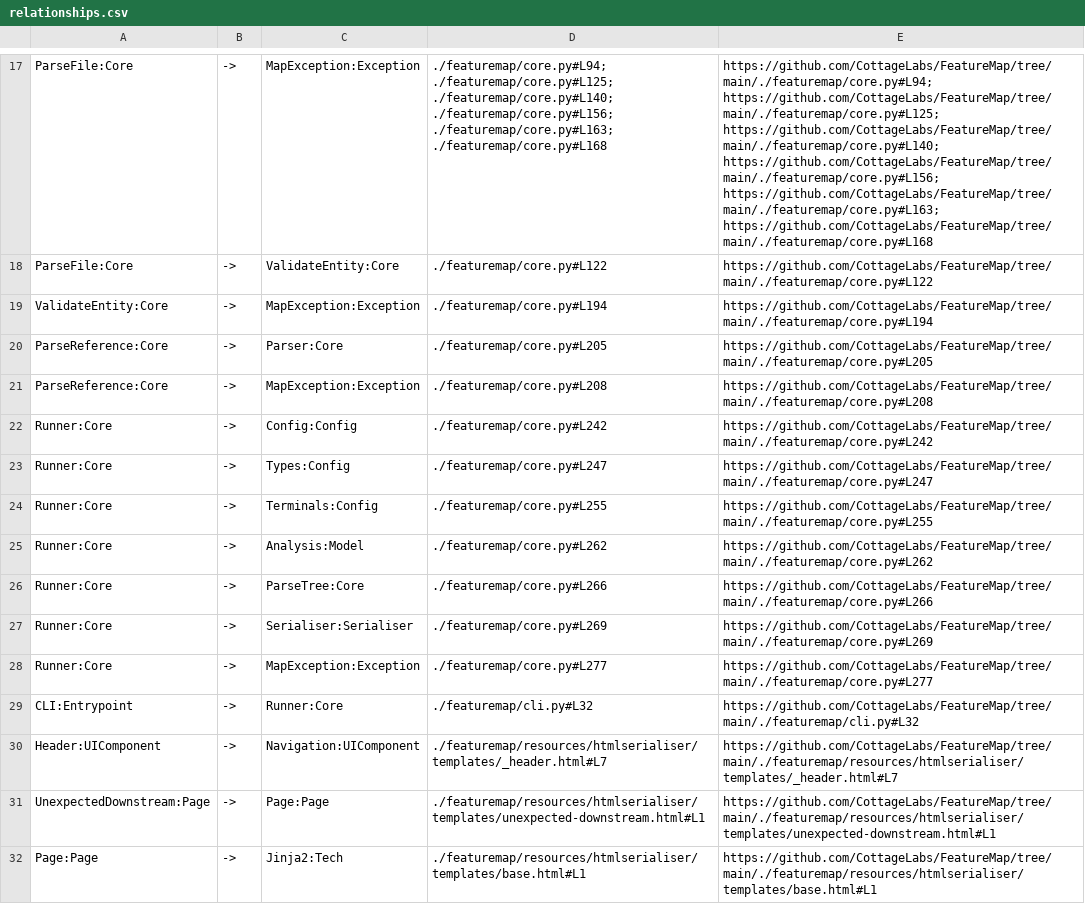
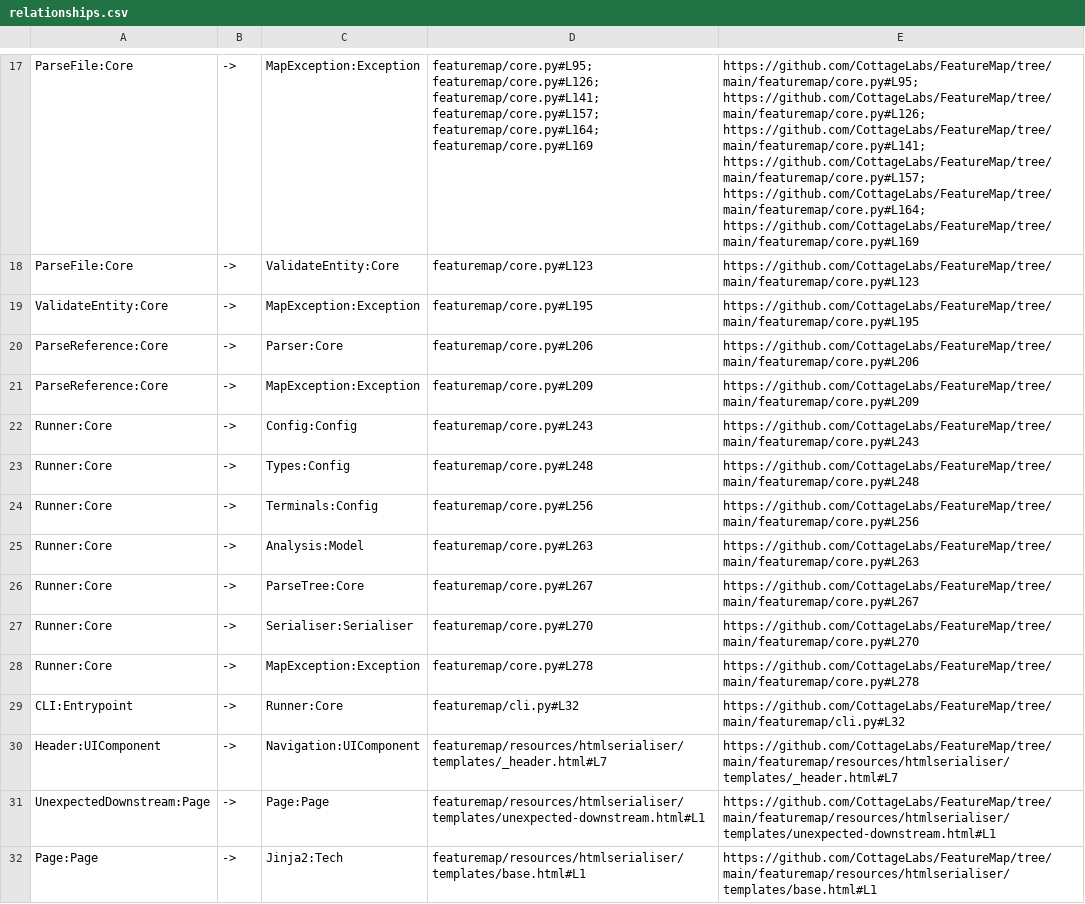
Before and after one commit to CottageLabs/FeatureMap, a CSV file: docs/map/csv/relationships.csv, drawn as a sheet; only a part is shown, gaps mark what is left out; the diff covers the shown part only; the diff names each change by its address in the sheet, - before the commit and + after, or states it on an @@ line.

Commit message:
Use paths relative to the supplied base_dir of the FeatureMap, which makes the paths in GitHub make sense, and resulting docs are system-agnostic.

```diff
--- a/docs/map/csv/relationships.csv
+++ b/docs/map/csv/relationships.csv
-D17: ./featuremap/core.py#L94; ./featuremap/core.py#L125; ./featuremap/core.py#L140; ./featuremap/core.py#L156; ./featuremap/core.py#L163; ./featuremap/core.py#L168
+D17: featuremap/core.py#L95; featuremap/core.py#L126; featuremap/core.py#L141; featuremap/core.py#L157; featuremap/core.py#L164; featuremap/core.py#L169
-E17: https://github.com/CottageLabs/FeatureMap/tree/main/./featuremap/core.py#L94; https://github.com/CottageLabs/FeatureMap/tree/main/./featuremap/core.py#L125; https://github.com/CottageLabs/FeatureMap/tree/main/./featuremap/core.py#L140; https://github.com/CottageLabs/FeatureMap/tree/main/./featuremap/core.py#L156; https://github.com/CottageLabs/FeatureMap/tree/main/./featuremap/core.py#L163; https://github.com/CottageLabs/FeatureMap/tree/main/./featuremap/core.py#L168
+E17: https://github.com/CottageLabs/FeatureMap/tree/main/featuremap/core.py#L95; https://github.com/CottageLabs/FeatureMap/tree/main/featuremap/core.py#L126; https://github.com/CottageLabs/FeatureMap/tree/main/featuremap/core.py#L141; https://github.com/CottageLabs/FeatureMap/tree/main/featuremap/core.py#L157; https://github.com/CottageLabs/FeatureMap/tree/main/featuremap/core.py#L164; https://github.com/CottageLabs/FeatureMap/tree/main/featuremap/core.py#L169
-D18: ./featuremap/core.py#L122
+D18: featuremap/core.py#L123
-E18: https://github.com/CottageLabs/FeatureMap/tree/main/./featuremap/core.py#L122
+E18: https://github.com/CottageLabs/FeatureMap/tree/main/featuremap/core.py#L123
-D19: ./featuremap/core.py#L194
+D19: featuremap/core.py#L195
-E19: https://github.com/CottageLabs/FeatureMap/tree/main/./featuremap/core.py#L194
+E19: https://github.com/CottageLabs/FeatureMap/tree/main/featuremap/core.py#L195
-D20: ./featuremap/core.py#L205
+D20: featuremap/core.py#L206
-E20: https://github.com/CottageLabs/FeatureMap/tree/main/./featuremap/core.py#L205
+E20: https://github.com/CottageLabs/FeatureMap/tree/main/featuremap/core.py#L206
-D21: ./featuremap/core.py#L208
+D21: featuremap/core.py#L209
-E21: https://github.com/CottageLabs/FeatureMap/tree/main/./featuremap/core.py#L208
+E21: https://github.com/CottageLabs/FeatureMap/tree/main/featuremap/core.py#L209
-D22: ./featuremap/core.py#L242
+D22: featuremap/core.py#L243
-E22: https://github.com/CottageLabs/FeatureMap/tree/main/./featuremap/core.py#L242
+E22: https://github.com/CottageLabs/FeatureMap/tree/main/featuremap/core.py#L243
-D23: ./featuremap/core.py#L247
+D23: featuremap/core.py#L248
-E23: https://github.com/CottageLabs/FeatureMap/tree/main/./featuremap/core.py#L247
+E23: https://github.com/CottageLabs/FeatureMap/tree/main/featuremap/core.py#L248
-D24: ./featuremap/core.py#L255
+D24: featuremap/core.py#L256
-E24: https://github.com/CottageLabs/FeatureMap/tree/main/./featuremap/core.py#L255
+E24: https://github.com/CottageLabs/FeatureMap/tree/main/featuremap/core.py#L256
-D25: ./featuremap/core.py#L262
+D25: featuremap/core.py#L263
-E25: https://github.com/CottageLabs/FeatureMap/tree/main/./featuremap/core.py#L262
+E25: https://github.com/CottageLabs/FeatureMap/tree/main/featuremap/core.py#L263
-D26: ./featuremap/core.py#L266
+D26: featuremap/core.py#L267
-E26: https://github.com/CottageLabs/FeatureMap/tree/main/./featuremap/core.py#L266
+E26: https://github.com/CottageLabs/FeatureMap/tree/main/featuremap/core.py#L267
-D27: ./featuremap/core.py#L269
+D27: featuremap/core.py#L270
-E27: https://github.com/CottageLabs/FeatureMap/tree/main/./featuremap/core.py#L269
+E27: https://github.com/CottageLabs/FeatureMap/tree/main/featuremap/core.py#L270
-D28: ./featuremap/core.py#L277
+D28: featuremap/core.py#L278
-E28: https://github.com/CottageLabs/FeatureMap/tree/main/./featuremap/core.py#L277
+E28: https://github.com/CottageLabs/FeatureMap/tree/main/featuremap/core.py#L278
-D29: ./featuremap/cli.py#L32
+D29: featuremap/cli.py#L32
-E29: https://github.com/CottageLabs/FeatureMap/tree/main/./featuremap/cli.py#L32
+E29: https://github.com/CottageLabs/FeatureMap/tree/main/featuremap/cli.py#L32
-D30: ./featuremap/resources/htmlserialiser/templates/_header.html#L7
+D30: featuremap/resources/htmlserialiser/templates/_header.html#L7
-E30: https://github.com/CottageLabs/FeatureMap/tree/main/./featuremap/resources/htmlserialiser/templates/_header.html#L7
+E30: https://github.com/CottageLabs/FeatureMap/tree/main/featuremap/resources/htmlserialiser/templates/_header.html#L7
-D31: ./featuremap/resources/htmlserialiser/templates/unexpected-downstream.html#L1
+D31: featuremap/resources/htmlserialiser/templates/unexpected-downstream.html#L1
-E31: https://github.com/CottageLabs/FeatureMap/tree/main/./featuremap/resources/htmlserialiser/templates/unexpected-downstream.html#L1
+E31: https://github.com/CottageLabs/FeatureMap/tree/main/featuremap/resources/htmlserialiser/templates/unexpected-downstream.html#L1
-D32: ./featuremap/resources/htmlserialiser/templates/base.html#L1
+D32: featuremap/resources/htmlserialiser/templates/base.html#L1
-E32: https://github.com/CottageLabs/FeatureMap/tree/main/./featuremap/resources/htmlserialiser/templates/base.html#L1
+E32: https://github.com/CottageLabs/FeatureMap/tree/main/featuremap/resources/htmlserialiser/templates/base.html#L1
```
Also changed, not shown: 48 edited cells elsewhere in this file, docs/map/csv/entities.csv, docs/map/csv/files.csv, 8 other files.
